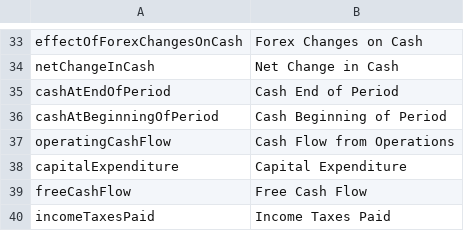
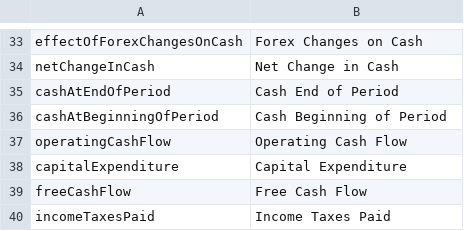
Before and after one commit to wavebyrd/FinanceToolkit, a CSV file: financetoolkit/normalization/cash.csv, drawn as a sheet; only a part is shown, gaps mark what is left out.

Commit message:
Update normalization files

```diff
--- a/financetoolkit/normalization/cash.csv
+++ b/financetoolkit/normalization/cash.csv
@@ -36,3 +36,3 @@ cashAtEndOfPeriod,Cash End of Period
 cashAtBeginningOfPeriod,Cash Beginning of Period
-operatingCashFlow,Cash Flow from Operations
+operatingCashFlow,Operating Cash Flow
 capitalExpenditure,Capital Expenditure
```
Also changed, not shown: financetoolkit/normalization/balance.csv, financetoolkit/normalization/income.csv, 6 other files.
